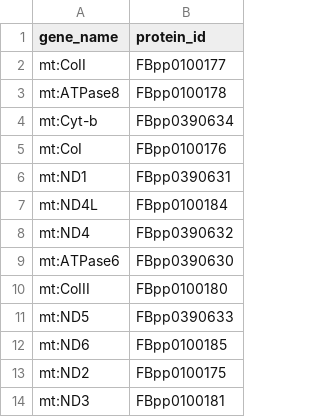
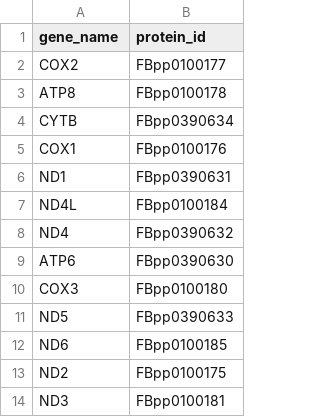
Before and after one commit to zliu90693/check-scaffold-mito, a CSV file: 2_find-mito-gene/metadata/Drosophila_melanogaster_mito.csv, drawn as a sheet.

```diff
--- a/2_find-mito-gene/metadata/Drosophila_melanogaster_mito.csv
+++ b/2_find-mito-gene/metadata/Drosophila_melanogaster_mito.csv
@@ -1,14 +1,14 @@
 gene_name,protein_id
-mt:CoII,FBpp0100177
-mt:ATPase8,FBpp0100178
-mt:Cyt-b,FBpp0390634
-mt:CoI,FBpp0100176
-mt:ND1,FBpp0390631
-mt:ND4L,FBpp0100184
-mt:ND4,FBpp0390632
-mt:ATPase6,FBpp0390630
-mt:CoIII,FBpp0100180
-mt:ND5,FBpp0390633
-mt:ND6,FBpp0100185
-mt:ND2,FBpp0100175
-mt:ND3,FBpp0100181
+COX2,FBpp0100177
+ATP8,FBpp0100178
+CYTB,FBpp0390634
+COX1,FBpp0100176
+ND1,FBpp0390631
+ND4L,FBpp0100184
+ND4,FBpp0390632
+ATP6,FBpp0390630
+COX3,FBpp0100180
+ND5,FBpp0390633
+ND6,FBpp0100185
+ND2,FBpp0100175
+ND3,FBpp0100181
```
Also changed, not shown: 6 other files.
